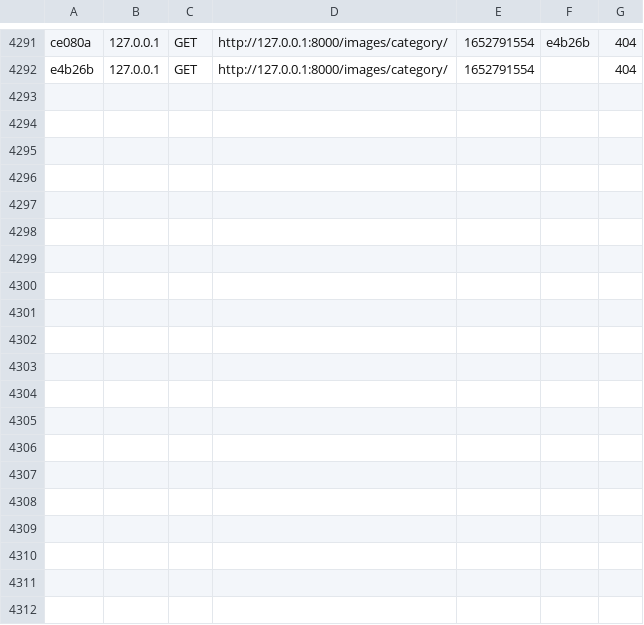
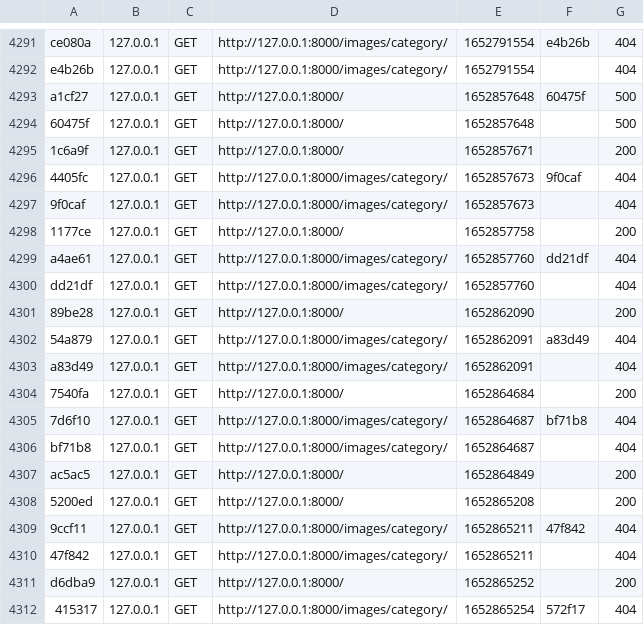
Before and after one commit to Jwell2014/horizonImmersion, a CSV file: var/cache/dev/profiler/index.csv, drawn as a sheet; only a part is shown, gaps mark what is left out; the diff covers the shown part only.

```diff
--- a/var/cache/dev/profiler/index.csv
+++ b/var/cache/dev/profiler/index.csv
@@ -4292 +4292,21 @@ ce080a,127.0.0.1,GET,http://127.0.0.1:8000/images/category/,1652791554,e4b26b,40
 e4b26b,127.0.0.1,GET,http://127.0.0.1:8000/images/category/,1652791554,,404
+a1cf27,127.0.0.1,GET,http://127.0.0.1:8000/,1652857648,60475f,500
+60475f,127.0.0.1,GET,http://127.0.0.1:8000/,1652857648,,500
+1c6a9f,127.0.0.1,GET,http://127.0.0.1:8000/,1652857671,,200
+4405fc,127.0.0.1,GET,http://127.0.0.1:8000/images/category/,1652857673,9f0caf,404
+9f0caf,127.0.0.1,GET,http://127.0.0.1:8000/images/category/,1652857673,,404
+1177ce,127.0.0.1,GET,http://127.0.0.1:8000/,1652857758,,200
+a4ae61,127.0.0.1,GET,http://127.0.0.1:8000/images/category/,1652857760,dd21df,404
+dd21df,127.0.0.1,GET,http://127.0.0.1:8000/images/category/,1652857760,,404
+89be28,127.0.0.1,GET,http://127.0.0.1:8000/,1652862090,,200
+54a879,127.0.0.1,GET,http://127.0.0.1:8000/images/category/,1652862091,a83d49,404
+a83d49,127.0.0.1,GET,http://127.0.0.1:8000/images/category/,1652862091,,404
+7540fa,127.0.0.1,GET,http://127.0.0.1:8000/,1652864684,,200
+7d6f10,127.0.0.1,GET,http://127.0.0.1:8000/images/category/,1652864687,bf71b8,404
+bf71b8,127.0.0.1,GET,http://127.0.0.1:8000/images/category/,1652864687,,404
+ac5ac5,127.0.0.1,GET,http://127.0.0.1:8000/,1652864849,,200
+5200ed,127.0.0.1,GET,http://127.0.0.1:8000/,1652865208,,200
+9ccf11,127.0.0.1,GET,http://127.0.0.1:8000/images/category/,1652865211,47f842,404
+47f842,127.0.0.1,GET,http://127.0.0.1:8000/images/category/,1652865211,,404
+d6dba9,127.0.0.1,GET,http://127.0.0.1:8000/,1652865252,,200
+415317,127.0.0.1,GET,http://127.0.0.1:8000/images/category/,1652865254,572f17,404
```
Also changed, not shown: 10 added rows elsewhere in this file, 4 other files.
